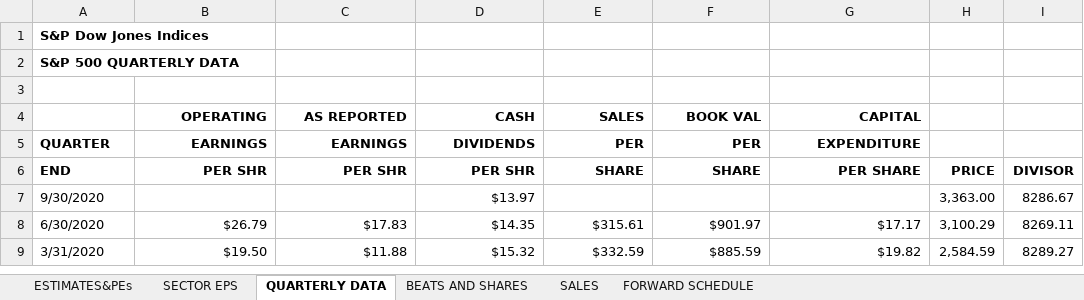
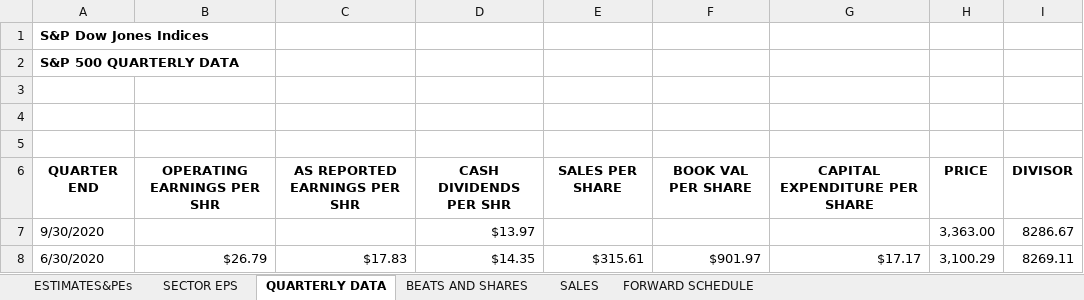
Before and after one commit to cs301-star/CS301, an Excel workbook: data/spy-sectors/eps-estimate.xlsx, sheet QUARTERLY DATA, drawn as a sheet; only a part is shown; the shorter side is filled out with more unchanged rows; values as stored, in another font and other column widths than the file's, no borders; removed rows and columns are numbered as before the commit, all else as after; the diff names each change by its address in the sheet, - before the commit and + after, or states it on an @@ line.

Commit message:
changing quarterly data sheet

```diff
--- a/data/spy-sectors/eps-estimate.xlsx (sheet QUARTERLY DATA)
+++ b/data/spy-sectors/eps-estimate.xlsx (sheet QUARTERLY DATA)
-row 4:  | OPERATING | AS REPORTED | CASH | SALES | BOOK VAL | CAPITAL
+row 4: (empty)
-row 5: QUARTER | EARNINGS | EARNINGS | DIVIDENDS | PER | PER | EXPENDITURE
+row 5: (empty)
-row 6: END | PER SHR | PER SHR | PER SHR | SHARE | SHARE | PER SHARE | PRICE | DIVISOR
+row 6: QUARTER END | OPERATING EARNINGS PER SHR | AS REPORTED EARNINGS PER SHR | CASH DIVIDENDS PER SHR | SALES PER SHARE | BOOK VAL PER SHARE | CAPITAL EXPENDITURE PER SHARE | PRICE | DIVISOR
```
